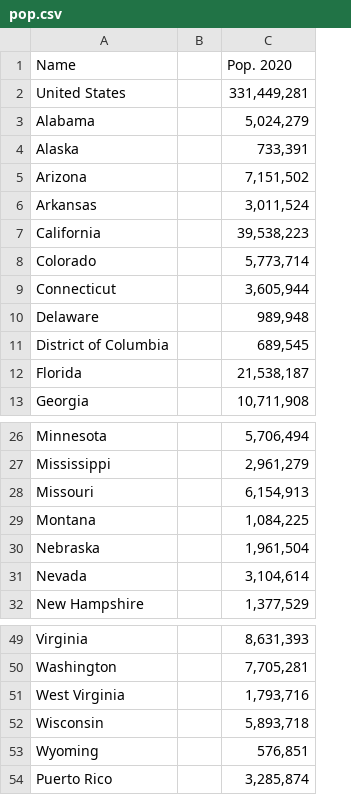
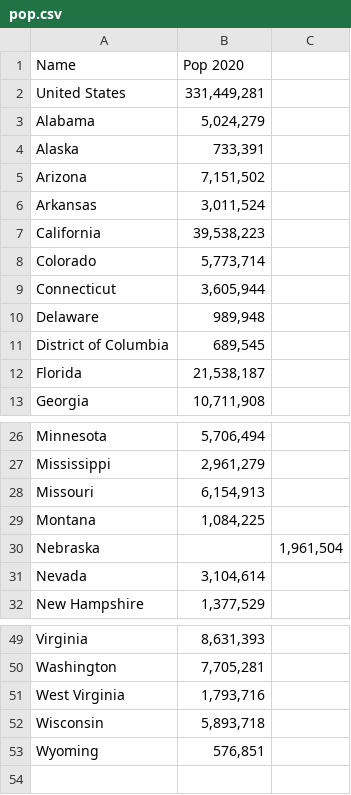
Before and after one commit to ytakefuji/scoreUS, a CSV file: pop.csv, drawn as a sheet; only a part is shown, gaps mark what is left out; removed rows and columns are numbered as before the commit, all else as after; the diff names each change by its address in the sheet, - before the commit and + after, or states it on an @@ line.

Commit message:
Update pop.csv

```diff
--- a/pop.csv
+++ b/pop.csv
-column B, empty
+column C, row 30: 1,961,504
-B1: Pop. 2020
+B1: Pop 2020
-B30 (Pop 2020): 1,961,504
+B30 (Pop 2020): (empty)
-row 54: Puerto Rico |  | 3,285,874
```
